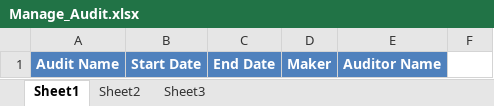
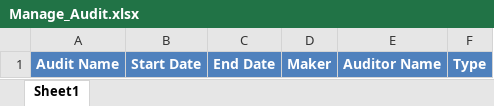
Before and after one commit to JayakumarS/Asset_UI, an Excel workbook: src/assets/files/Manage_Audit.xlsx, sheet Sheet1, drawn as a sheet; values as stored, in another font and other column widths than the file's, no borders; the diff names each change by its address in the sheet, - before the commit and + after, or states it on an @@ line.

```diff
--- a/src/assets/files/Manage_Audit.xlsx (sheet Sheet1)
+++ b/src/assets/files/Manage_Audit.xlsx (sheet Sheet1)
-sheet tab: Sheet2
-sheet tab: Sheet3
-F1: (empty)
+F1: Type
-F1 fill: none
+F1 fill: #4F81BD
```
Also changed, not shown: 1 other file.
